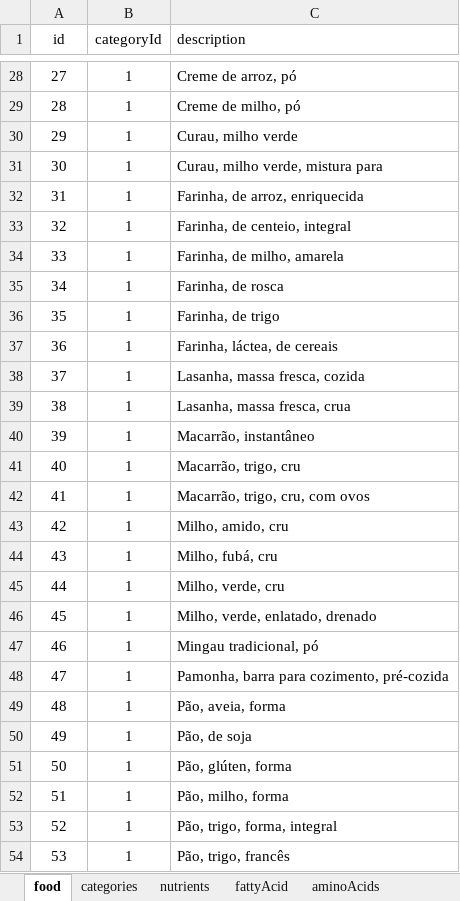
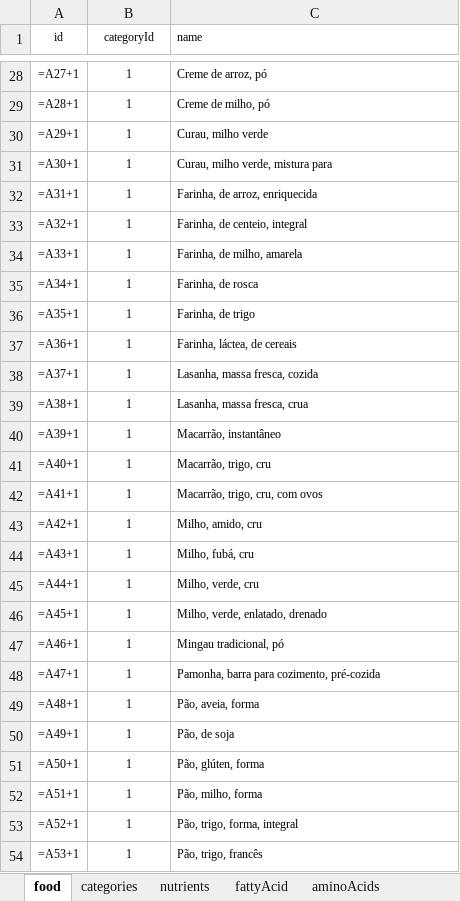
Before and after one commit to raulfdm/taco-api, an Excel workbook: references/normalization/taco_phase_5_decouple_food.xlsx, sheet food, drawn as a sheet; only a part is shown, gaps mark what is left out; values as stored, in another font and other column widths than the file's, no borders; formulas without a stored value are shown as written; charts and pictures not drawn; the diff covers the shown part only; the diff names each change by its address in the sheet, - before the commit and + after, or states it on an @@ line.

Commit message:
rename food description to name

```diff
--- a/references/normalization/taco_phase_5_decouple_food.xlsx (sheet food)
+++ b/references/normalization/taco_phase_5_decouple_food.xlsx (sheet food)
@@ A1:C54 text size: smaller @@
-C1: description
+C1: name
-A28 (id): 27
+A28 (id): =A27+1
-A29 (id): 28
+A29 (id): =A28+1
-A30 (id): 29
+A30 (id): =A29+1
-A31 (id): 30
+A31 (id): =A30+1
-A32 (id): 31
+A32 (id): =A31+1
-A33 (id): 32
+A33 (id): =A32+1
-A34 (id): 33
+A34 (id): =A33+1
-A35 (id): 34
+A35 (id): =A34+1
-A36 (id): 35
+A36 (id): =A35+1
-A37 (id): 36
+A37 (id): =A36+1
-A38 (id): 37
+A38 (id): =A37+1
-A39 (id): 38
+A39 (id): =A38+1
-A40 (id): 39
+A40 (id): =A39+1
-A41 (id): 40
+A41 (id): =A40+1
-A42 (id): 41
+A42 (id): =A41+1
-A43 (id): 42
+A43 (id): =A42+1
-A44 (id): 43
+A44 (id): =A43+1
-A45 (id): 44
+A45 (id): =A44+1
-A46 (id): 45
+A46 (id): =A45+1
-A47 (id): 46
+A47 (id): =A46+1
-A48 (id): 47
+A48 (id): =A47+1
-A49 (id): 48
+A49 (id): =A48+1
-A50 (id): 49
+A50 (id): =A49+1
-A51 (id): 50
+A51 (id): =A50+1
-A52 (id): 51
+A52 (id): =A51+1
-A53 (id): 52
+A53 (id): =A52+1
-A54 (id): 53
+A54 (id): =A53+1
```
Also changed, not shown: 568 edited cells and cell formats elsewhere in this sheet, sheet nutrients, sheet fattyAcid, sheet aminoAcids, sheet categories, charts or pictures, references/normalization/taco_phase_3_rename_labels.xlsx, references/normalization/taco_phase_4_decouple_category.xlsx, 1 other file.
